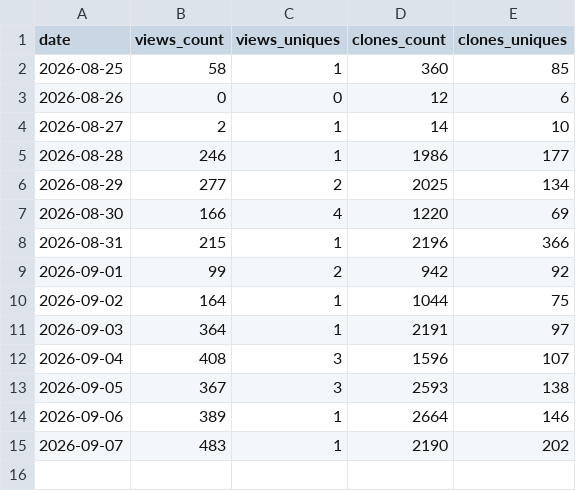
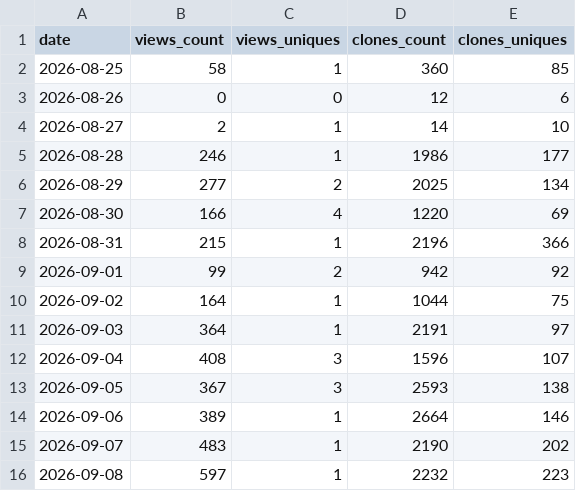
Before and after one commit to Fynora/finora, a CSV file: docs/metrics/github-traffic/traffic-log.csv, drawn as a sheet; the diff names each change by its address in the sheet, - before the commit and + after, or states it on an @@ line.

```diff
--- a/docs/metrics/github-traffic/traffic-log.csv
+++ b/docs/metrics/github-traffic/traffic-log.csv
+row 16: 2026-09-08 | 597 | 1 | 2232 | 223
```
Also changed, not shown: 1 other file.
